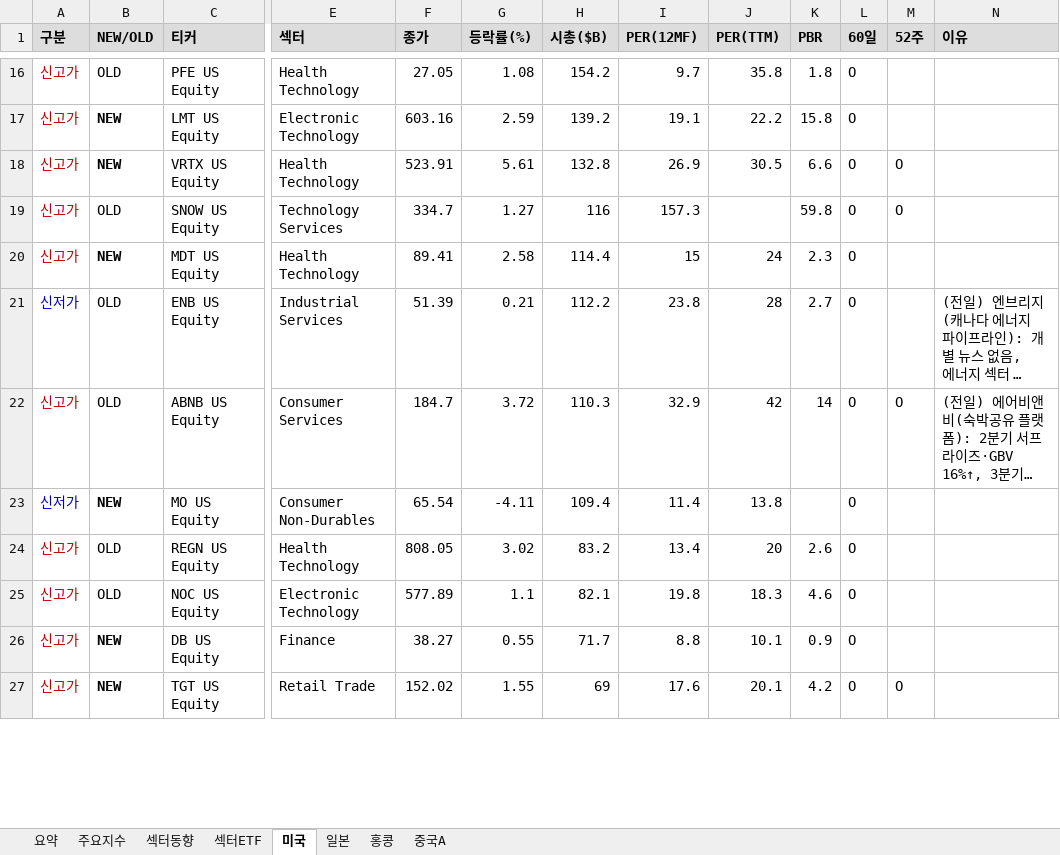
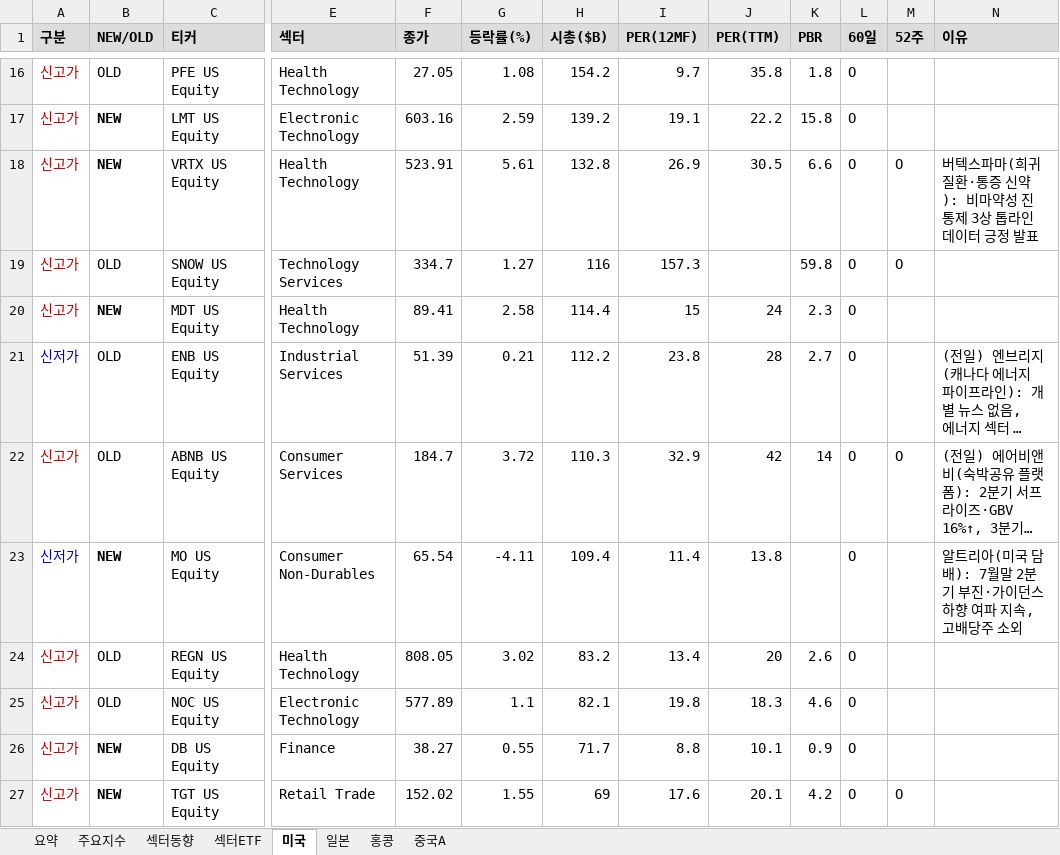
Before and after one commit to cm1n/highlowscreen, an Excel workbook: 신고신저가_20260811.xlsx, sheet 미국, drawn as a sheet; only a part is shown, gaps mark what is left out; long unchanged cells end in …; values as stored, in another font and other column widths than the file's, no borders; the diff covers the shown part only; the diff names each change by its address in the sheet, - before the commit and + after, or states it on an @@ line.

```diff
--- a/신고신저가_20260811.xlsx (sheet 미국)
+++ b/신고신저가_20260811.xlsx (sheet 미국)
-N18 (이유): (empty)
+N18 (이유): 버텍스파마(희귀질환·통증 신약): 비마약성 진통제 3상 톱라인 데이터 긍정 발표
-N23 (이유): (empty)
+N23 (이유): 알트리아(미국 담배): 7월말 2분기 부진·가이던스 하향 여파 지속, 고배당주 소외
```
Also changed, not shown: 11 edited cells elsewhere in this sheet, sheet 일본, sheet 요약, sheet 홍콩, sheet 중국A, sheet 섹터ETF, 1 other file.
